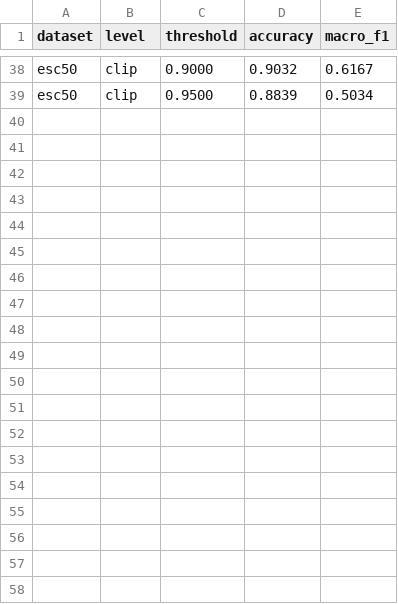
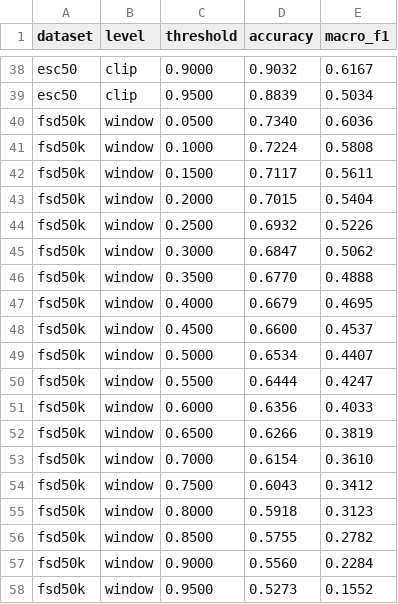
Before and after one commit to shreeya-g10/soundsense, a CSV file: eval/model/results/exp1_threshold_sweep.csv, drawn as a sheet; only a part is shown, gaps mark what is left out; the diff covers the shown part only.

```diff
--- a/eval/model/results/exp1_threshold_sweep.csv
+++ b/eval/model/results/exp1_threshold_sweep.csv
@@ -39 +39,20 @@ esc50,clip,0.9000,0.9032,0.6167
 esc50,clip,0.9500,0.8839,0.5034
+fsd50k,window,0.0500,0.7340,0.6036
+fsd50k,window,0.1000,0.7224,0.5808
+fsd50k,window,0.1500,0.7117,0.5611
+fsd50k,window,0.2000,0.7015,0.5404
+fsd50k,window,0.2500,0.6932,0.5226
+fsd50k,window,0.3000,0.6847,0.5062
+fsd50k,window,0.3500,0.6770,0.4888
+fsd50k,window,0.4000,0.6679,0.4695
+fsd50k,window,0.4500,0.6600,0.4537
+fsd50k,window,0.5000,0.6534,0.4407
+fsd50k,window,0.5500,0.6444,0.4247
+fsd50k,window,0.6000,0.6356,0.4033
+fsd50k,window,0.6500,0.6266,0.3819
+fsd50k,window,0.7000,0.6154,0.3610
+fsd50k,window,0.7500,0.6043,0.3412
+fsd50k,window,0.8000,0.5918,0.3123
+fsd50k,window,0.8500,0.5755,0.2782
+fsd50k,window,0.9000,0.5560,0.2284
+fsd50k,window,0.9500,0.5273,0.1552
```
Also changed, not shown: 19 added rows elsewhere in this file, eval/model/results/exp1_per_class.csv, eval/model/results/exp8_resources.csv, 12 other files.
